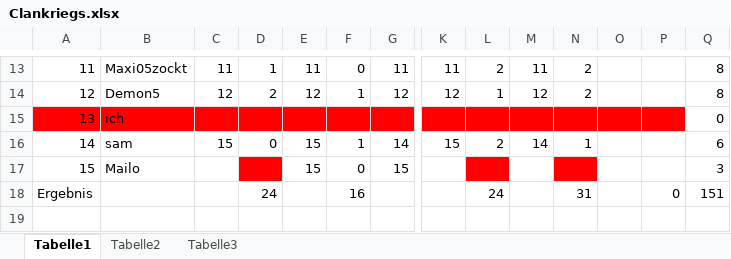
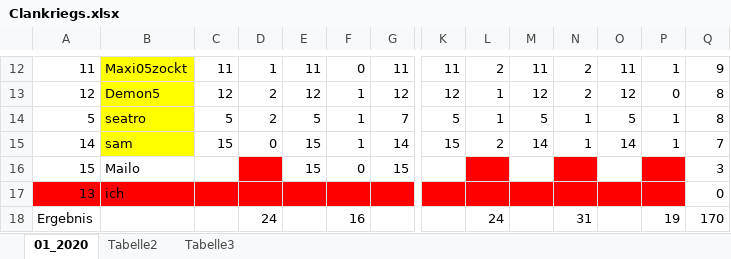
Before and after one commit to GarunWindtotem/Clash_of_Clans, an Excel workbook: Clankriegs.xlsx, sheet 01_2020, drawn as a sheet; only a part is shown, gaps mark what is left out; values as stored, in another font and other column widths than the file's, no borders; conditional formats and table styles not drawn; removed rows and columns are numbered as before the commit, all else as after; rows hold the shown columns only; the diff covers the shown part only; the diff names each change by its address in the sheet, - before the commit and + after, or states it on an @@ line.

```diff
--- a/Clankriegs.xlsx (sheet 01_2020)
+++ b/Clankriegs.xlsx (sheet 01_2020)
-sheet tab: Tabelle1
+sheet tab: 01_2020
-B12:B13 fill: none
+B12:B13 fill: #FFFF00
-O12: (empty)
+O12: 11
-P12: (empty)
+P12: 1
-Q12: 8
+Q12: 9
-O13: (empty)
+O13: 12
-P13: (empty)
+P13: 0
+row 14: 5 | seatro | 5 | 2 | 5 | 1 | 7 | 5 | 1 | 5 | 1 | 5 | 1 | 8
+row 15: 14 | sam | 15 | 0 | 15 | 1 | 14 | 15 | 2 | 14 | 1 | 14 | 1 | 7
@@ row 17 moved to row 16: 15 @@
-row 16: 14 | sam | 15 | 0 | 15 | 1 | 14 | 15 | 2 | 14 | 1 |  |  | 6
-P18: 0
+P18: 19
-Q18: 151
+Q18: 170
```
Also changed, not shown: 4 added rows, 5 removed rows, 16 edited cells and cell formats elsewhere in this sheet, formulas that keep their value, V 01.1_Clash of Clans_Clanliste und Spendenverhältnisse.xlsm.
